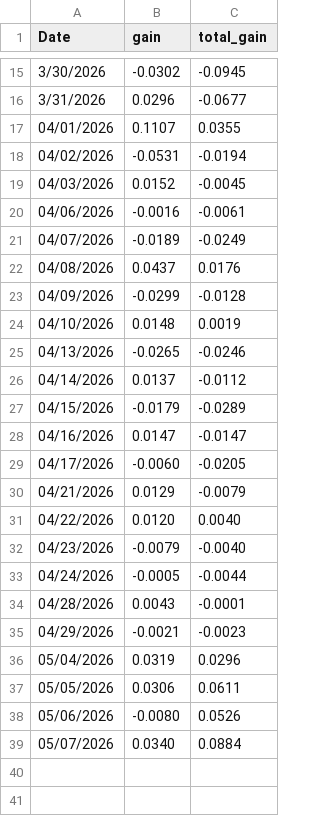
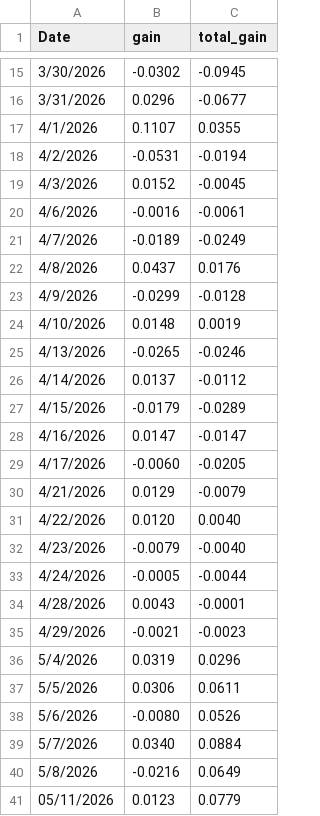
Before and after one commit to datnthe153187/Datnt_Smooth, a CSV file: pnl_live.csv, drawn as a sheet; only a part is shown, gaps mark what is left out.

```diff
--- a/pnl_live.csv
+++ b/pnl_live.csv
@@ -16,24 +16,26 @@ Date,gain,total_gain
 3/31/2026,0.0296,-0.0677
-04/01/2026,0.1107,0.0355
-04/02/2026,-0.0531,-0.0194
-04/03/2026,0.0152,-0.0045
-04/06/2026,-0.0016,-0.0061
-04/07/2026,-0.0189,-0.0249
-04/08/2026,0.0437,0.0176
-04/09/2026,-0.0299,-0.0128
-04/10/2026,0.0148,0.0019
-04/13/2026,-0.0265,-0.0246
-04/14/2026,0.0137,-0.0112
-04/15/2026,-0.0179,-0.0289
-04/16/2026,0.0147,-0.0147
-04/17/2026,-0.0060,-0.0205
-04/21/2026,0.0129,-0.0079
-04/22/2026,0.0120,0.0040
-04/23/2026,-0.0079,-0.0040
-04/24/2026,-0.0005,-0.0044
-04/28/2026,0.0043,-0.0001
-04/29/2026,-0.0021,-0.0023
-05/04/2026,0.0319,0.0296
-05/05/2026,0.0306,0.0611
-05/06/2026,-0.0080,0.0526
-05/07/2026,0.0340,0.0884
+4/1/2026,0.1107,0.0355
+4/2/2026,-0.0531,-0.0194
+4/3/2026,0.0152,-0.0045
+4/6/2026,-0.0016,-0.0061
+4/7/2026,-0.0189,-0.0249
+4/8/2026,0.0437,0.0176
+4/9/2026,-0.0299,-0.0128
+4/10/2026,0.0148,0.0019
+4/13/2026,-0.0265,-0.0246
+4/14/2026,0.0137,-0.0112
+4/15/2026,-0.0179,-0.0289
+4/16/2026,0.0147,-0.0147
+4/17/2026,-0.0060,-0.0205
+4/21/2026,0.0129,-0.0079
+4/22/2026,0.0120,0.0040
+4/23/2026,-0.0079,-0.0040
+4/24/2026,-0.0005,-0.0044
+4/28/2026,0.0043,-0.0001
+4/29/2026,-0.0021,-0.0023
+5/4/2026,0.0319,0.0296
+5/5/2026,0.0306,0.0611
+5/6/2026,-0.0080,0.0526
+5/7/2026,0.0340,0.0884
+5/8/2026,-0.0216,0.0649
+05/11/2026,0.0123,0.0779
```
Also changed, not shown: df_vn30.csv, nav.csv.
